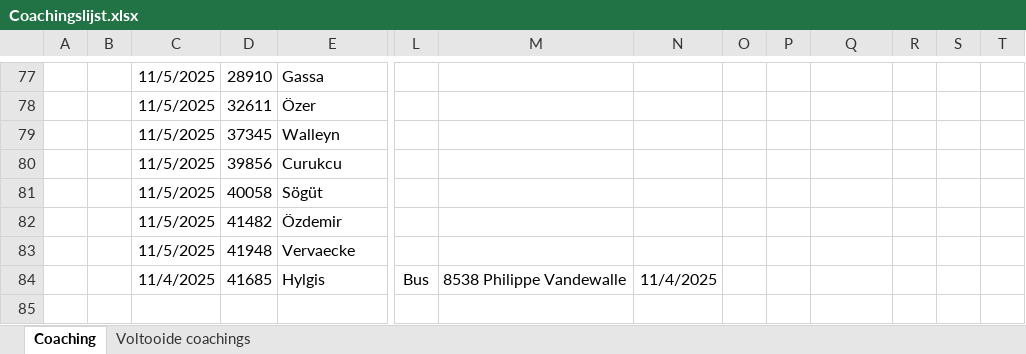
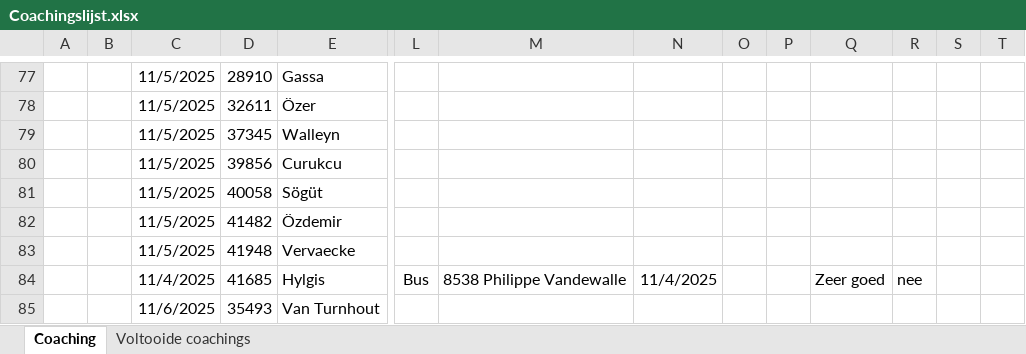
Before and after one commit to Stoffels84/schade, an Excel workbook: Coachingslijst.xlsx, sheet Coaching, drawn as a sheet; only a part is shown, gaps mark what is left out; values as stored, in another font and other column widths than the file's, no borders; conditional formats and table styles not drawn; rows hold the shown columns only; the diff names each change by its address in the sheet, - before the commit and + after, or states it on an @@ line.

Commit message:
auto: update vanuit Teams

```diff
--- a/Coachingslijst.xlsx (sheet Coaching)
+++ b/Coachingslijst.xlsx (sheet Coaching)
-Q84: (empty)
+Q84: Zeer goed
-R84: (empty)
+R84: nee
+row 85:  |  | 11/6/2025 | 35493 | Van Turnhout
```
